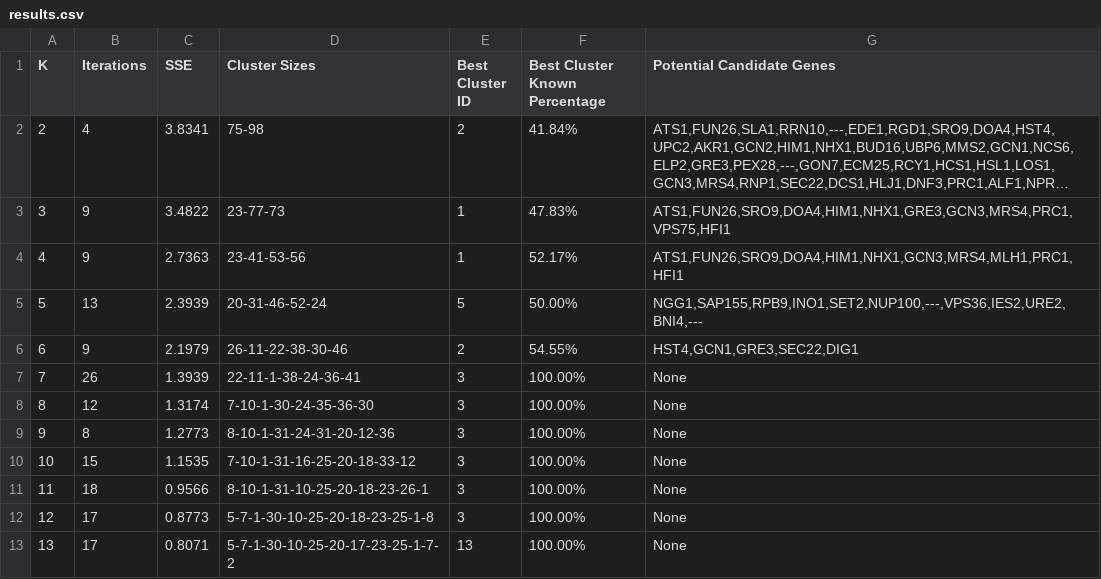
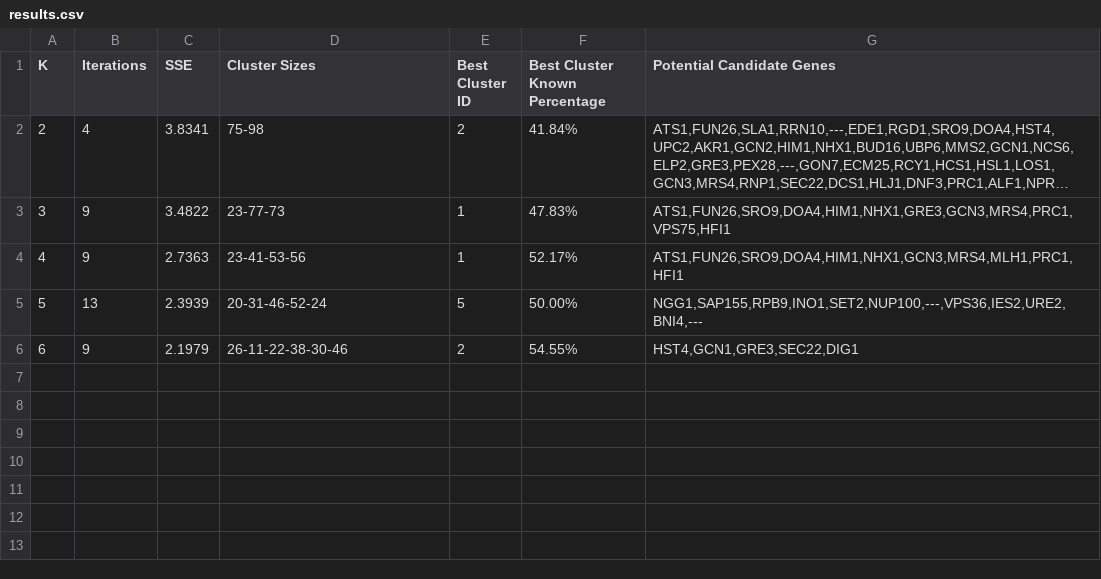
Before and after one commit to Freaske/K-Means-Clustering---Team-Project-3, a CSV file: results.csv, drawn as a sheet; long unchanged cells end in ….

```diff
--- a/results.csv
+++ b/results.csv
@@ -6,8 +6 @@ K;Iterations;SSE;Cluster Sizes;Best Cluster ID;Best Cluster Known Percentage;Pot
 6;9;2.1979;26-11-22-38-30-46;2;54.55%;HST4,GCN1,GRE3,SEC22,DIG1
-7;26;1.3939;22-11-1-38-24-36-41;3;100.00%;None
-8;12;1.3174;7-10-1-30-24-35-36-30;3;100.00%;None
-9;8;1.2773;8-10-1-31-24-31-20-12-36;3;100.00%;None
-10;15;1.1535;7-10-1-31-16-25-20-18-33-12;3;100.00%;None
-11;18;0.9566;8-10-1-31-10-25-20-18-23-26-1;3;100.00%;None
-12;17;0.8773;5-7-1-30-10-25-20-18-23-25-1-8;3;100.00%;None
-13;17;0.8071;5-7-1-30-10-25-20-17-23-25-1-7-2;13;100.00%;None
```
Also changed, not shown: 1 other file.
